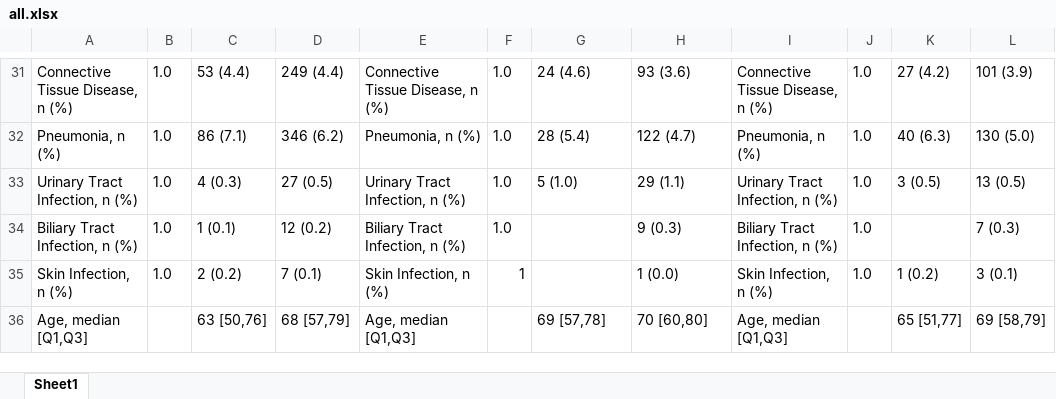
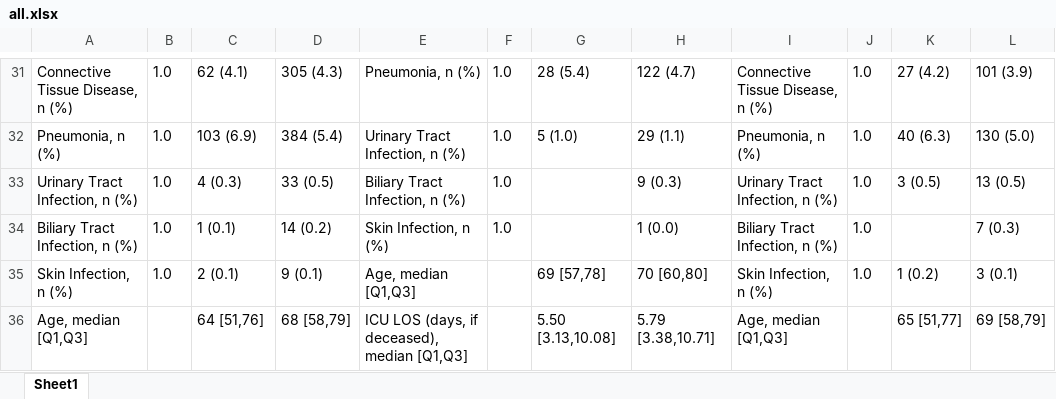
Before and after one commit to joamats/mit-sepsis-tx, an Excel workbook: results/table2/all.xlsx, sheet Sheet1, drawn as a sheet; only a part is shown, gaps mark what is left out; values as stored, in another font and other column widths than the file's, no borders; the diff covers the shown part only; the diff names each change by its address in the sheet, - before the commit and + after, or states it on an @@ line.

```diff
--- a/results/table2/all.xlsx (sheet Sheet1)
+++ b/results/table2/all.xlsx (sheet Sheet1)
-C31: 53 (4.4)
+C31: 62 (4.1)
-D31: 249 (4.4)
+D31: 305 (4.3)
-E31: Connective Tissue Disease, n (%)
+E31: Pneumonia, n (%)
-G31: 24 (4.6)
+G31: 28 (5.4)
-H31: 93 (3.6)
+H31: 122 (4.7)
-C32: 86 (7.1)
+C32: 103 (6.9)
-D32: 346 (6.2)
+D32: 384 (5.4)
-E32: Pneumonia, n (%)
+E32: Urinary Tract Infection, n (%)
-G32: 28 (5.4)
+G32: 5 (1.0)
-H32: 122 (4.7)
+H32: 29 (1.1)
-D33: 27 (0.5)
+D33: 33 (0.5)
-E33: Urinary Tract Infection, n (%)
+E33: Biliary Tract Infection, n (%)
-G33: 5 (1.0)
+G33: (empty)
-H33: 29 (1.1)
+H33: 9 (0.3)
-D34: 12 (0.2)
+D34: 14 (0.2)
-E34: Biliary Tract Infection, n (%)
+E34: Skin Infection, n (%)
-H34: 9 (0.3)
+H34: 1 (0.0)
-C35: 2 (0.2)
+C35: 2 (0.1)
-D35: 7 (0.1)
+D35: 9 (0.1)
-E35: Skin Infection, n (%)
+E35: Age, median [Q1,Q3]
-F35: 1
+F35: (empty)
-G35: (empty)
+G35: 69 [57,78]
-H35: 1 (0.0)
+H35: 70 [60,80]
-C36: 63 [50,76]
+C36: 64 [51,76]
-D36: 68 [57,79]
+D36: 68 [58,79]
-E36: Age, median [Q1,Q3]
+E36: ICU LOS (days, if deceased), median [Q1,Q3]
-G36: 69 [57,78]
+G36: 5.50 [3.13,10.08]
-H36: 70 [60,80]
+H36: 5.79 [3.38,10.71]
```
Also changed, not shown: 1 added row, 1 removed row and 129 edited cells elsewhere in this sheet, results/table2/MV.xlsx, results/table2/RRT.xlsx, 6 other files.
